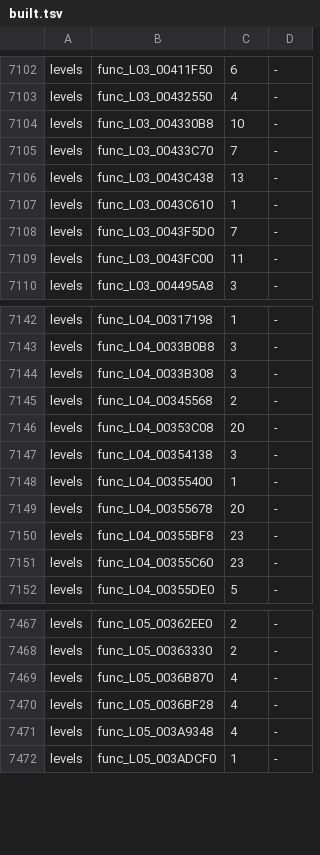
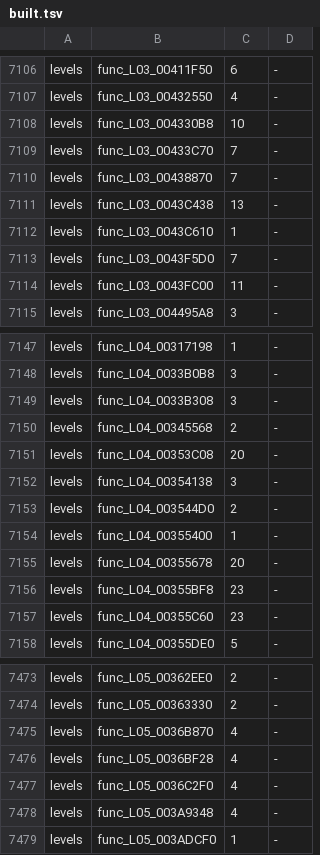
Before and after one commit to OpenRAC/rac3-decomp, a TSV file: config/us/built.tsv, drawn as a sheet; only a part is shown, gaps mark what is left out; the diff covers the shown part only; the diff names each change by its address in the sheet, - before the commit and + after, or states it on an @@ line.

```diff
--- a/config/us/built.tsv
+++ b/config/us/built.tsv
+row 7110: levels | func_L03_00438870 | 7 | -
+row 7153: levels | func_L04_003544D0 | 2 | -
+row 7477: levels | func_L05_0036C2F0 | 4 | -
```
Also changed, not shown: 6 added rows and 2 edited cells elsewhere in this file, 4 other files.
